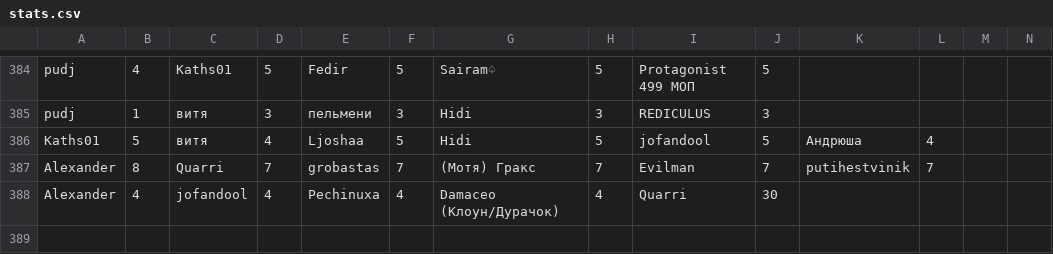
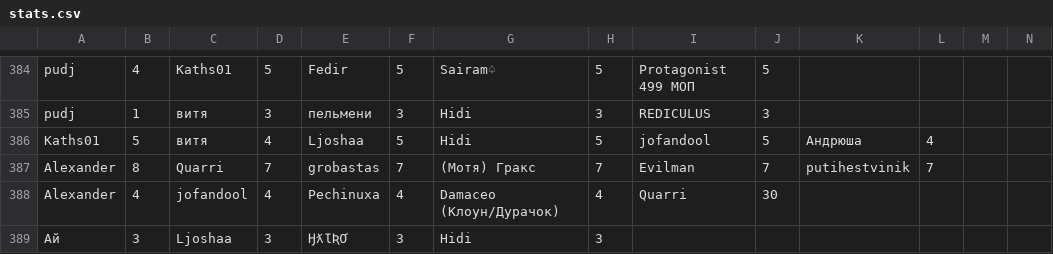
Before and after one commit to zzzRobottzzz/dnd-stats, a CSV file: stats.csv, drawn as a sheet; only a part is shown, gaps mark what is left out; rows hold the shown columns only; the diff names each change by its address in the sheet, - before the commit and + after, or states it on an @@ line.

Commit message:
Update statistics

```diff
--- a/stats.csv
+++ b/stats.csv
+row 389: Ай | 3 | Ljoshaa | 3 | ӇƛƖƦƠ | 3 | Hidi | 3
```
